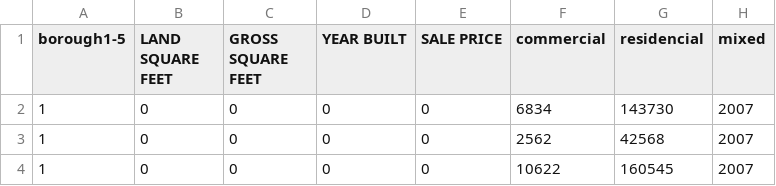
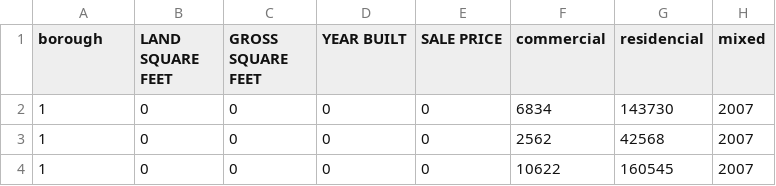
Before and after one commit to fegan104/cs586-team2, a CSV file: Project2/dataset/onehot.csv, drawn as a sheet; only a part is shown; the diff names each change by its address in the sheet, - before the commit and + after, or states it on an @@ line.

```diff
--- a/Project2/dataset/onehot.csv
+++ b/Project2/dataset/onehot.csv
-A1: borough1-5
+A1: borough
```
Also changed, not shown: 6 other files.
